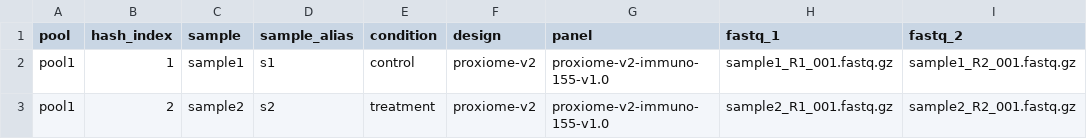
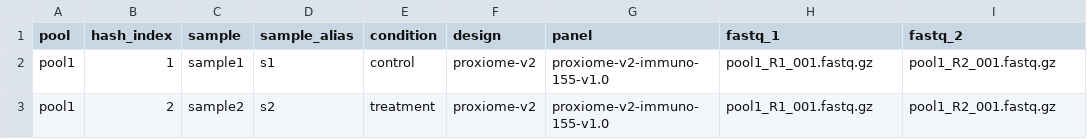
Before and after one commit to nf-core/pixelator, a CSV file: assets/example_samplesheet_proxiome_v2.csv, drawn as a sheet.

Commit message:
Fix example samplesheet proxiome v2

```diff
--- a/assets/example_samplesheet_proxiome_v2.csv
+++ b/assets/example_samplesheet_proxiome_v2.csv
@@ -1,3 +1,3 @@
 pool,hash_index,sample,sample_alias,condition,design,panel,fastq_1,fastq_2
-pool1,1,sample1,s1,control,proxiome-v2,proxiome-v2-immuno-155-v1.0,sample1_R1_001.fastq.gz,sample1_R2_001.fastq.gz
-pool1,2,sample2,s2,treatment,proxiome-v2,proxiome-v2-immuno-155-v1.0,sample2_R1_001.fastq.gz,sample2_R2_001.fastq.gz
+pool1,1,sample1,s1,control,proxiome-v2,proxiome-v2-immuno-155-v1.0,pool1_R1_001.fastq.gz,pool1_R2_001.fastq.gz
+pool1,2,sample2,s2,treatment,proxiome-v2,proxiome-v2-immuno-155-v1.0,pool1_R1_001.fastq.gz,pool1_R2_001.fastq.gz
```
